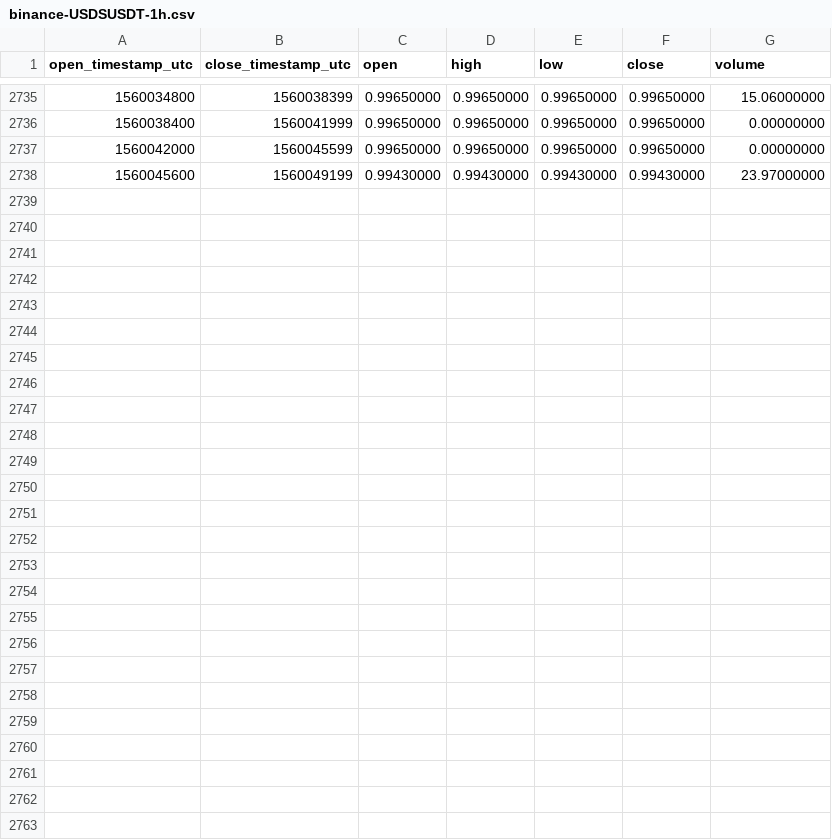
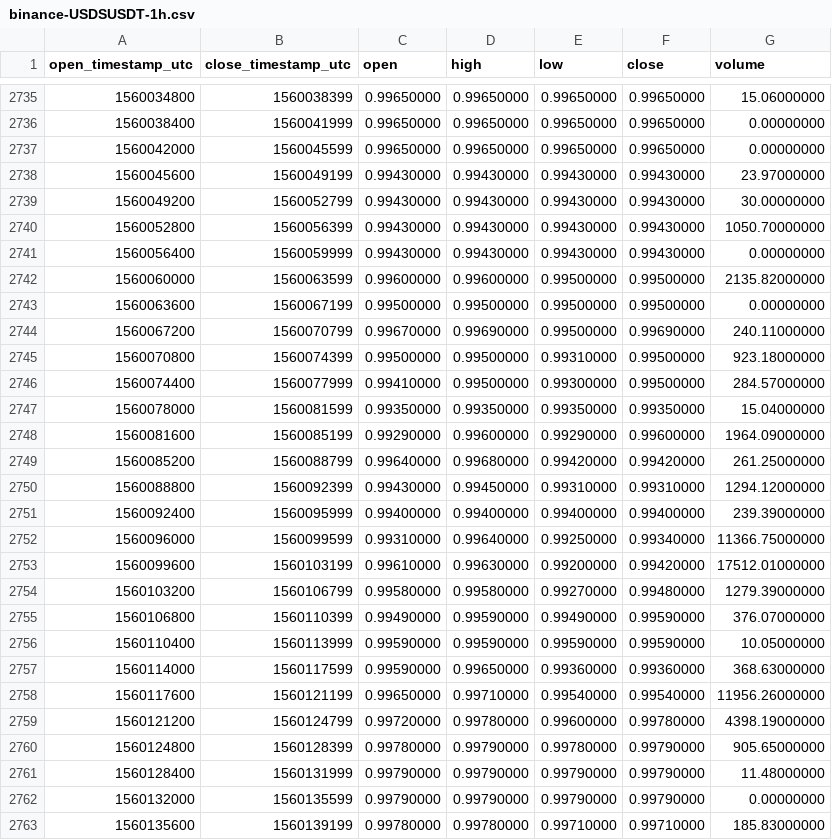
Before and after one commit to cryptobigbro/binance-USDSUSDT, a CSV file: binance-USDSUSDT-1h.csv, drawn as a sheet; only a part is shown, gaps mark what is left out; the diff names each change by its address in the sheet, - before the commit and + after, or states it on an @@ line.

Commit message:
Update OHLCV data.

```diff
--- a/binance-USDSUSDT-1h.csv
+++ b/binance-USDSUSDT-1h.csv
+row 2739: 1560049200 | 1560052799 | 0.99430000 | 0.99430000 | 0.99430000 | 0.99430000 | 30.00000000
+row 2740: 1560052800 | 1560056399 | 0.99430000 | 0.99430000 | 0.99430000 | 0.99430000 | 1050.70000000
+row 2741: 1560056400 | 1560059999 | 0.99430000 | 0.99430000 | 0.99430000 | 0.99430000 | 0.00000000
+row 2742: 1560060000 | 1560063599 | 0.99600000 | 0.99600000 | 0.99500000 | 0.99500000 | 2135.82000000
+row 2743: 1560063600 | 1560067199 | 0.99500000 | 0.99500000 | 0.99500000 | 0.99500000 | 0.00000000
+row 2744: 1560067200 | 1560070799 | 0.99670000 | 0.99690000 | 0.99500000 | 0.99690000 | 240.11000000
+row 2745: 1560070800 | 1560074399 | 0.99500000 | 0.99500000 | 0.99310000 | 0.99500000 | 923.18000000
+row 2746: 1560074400 | 1560077999 | 0.99410000 | 0.99500000 | 0.99300000 | 0.99500000 | 284.57000000
+row 2747: 1560078000 | 1560081599 | 0.99350000 | 0.99350000 | 0.99350000 | 0.99350000 | 15.04000000
+row 2748: 1560081600 | 1560085199 | 0.99290000 | 0.99600000 | 0.99290000 | 0.99600000 | 1964.09000000
+row 2749: 1560085200 | 1560088799 | 0.99640000 | 0.99680000 | 0.99420000 | 0.99420000 | 261.25000000
+row 2750: 1560088800 | 1560092399 | 0.99430000 | 0.99450000 | 0.99310000 | 0.99310000 | 1294.12000000
+row 2751: 1560092400 | 1560095999 | 0.99400000 | 0.99400000 | 0.99400000 | 0.99400000 | 239.39000000
+row 2752: 1560096000 | 1560099599 | 0.99310000 | 0.99640000 | 0.99250000 | 0.99340000 | 11366.75000000
+row 2753: 1560099600 | 1560103199 | 0.99610000 | 0.99630000 | 0.99200000 | 0.99420000 | 17512.01000000
+row 2754: 1560103200 | 1560106799 | 0.99580000 | 0.99580000 | 0.99270000 | 0.99480000 | 1279.39000000
+row 2755: 1560106800 | 1560110399 | 0.99490000 | 0.99590000 | 0.99490000 | 0.99590000 | 376.07000000
+row 2756: 1560110400 | 1560113999 | 0.99590000 | 0.99590000 | 0.99590000 | 0.99590000 | 10.05000000
+row 2757: 1560114000 | 1560117599 | 0.99590000 | 0.99650000 | 0.99360000 | 0.99360000 | 368.63000000
+row 2758: 1560117600 | 1560121199 | 0.99650000 | 0.99710000 | 0.99540000 | 0.99540000 | 11956.26000000
+row 2759: 1560121200 | 1560124799 | 0.99720000 | 0.99780000 | 0.99600000 | 0.99780000 | 4398.19000000
+row 2760: 1560124800 | 1560128399 | 0.99780000 | 0.99790000 | 0.99780000 | 0.99790000 | 905.65000000
+row 2761: 1560128400 | 1560131999 | 0.99790000 | 0.99790000 | 0.99790000 | 0.99790000 | 11.48000000
+row 2762: 1560132000 | 1560135599 | 0.99790000 | 0.99790000 | 0.99790000 | 0.99790000 | 0.00000000
+row 2763: 1560135600 | 1560139199 | 0.99780000 | 0.99780000 | 0.99710000 | 0.99710000 | 185.83000000
```
Also changed, not shown: binance-USDSUSDT-1d.csv.
